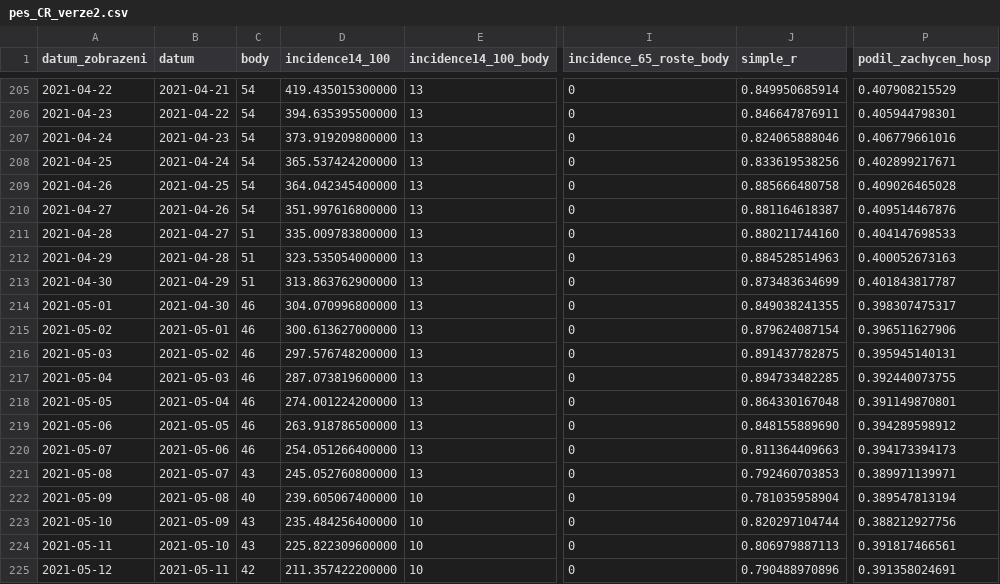
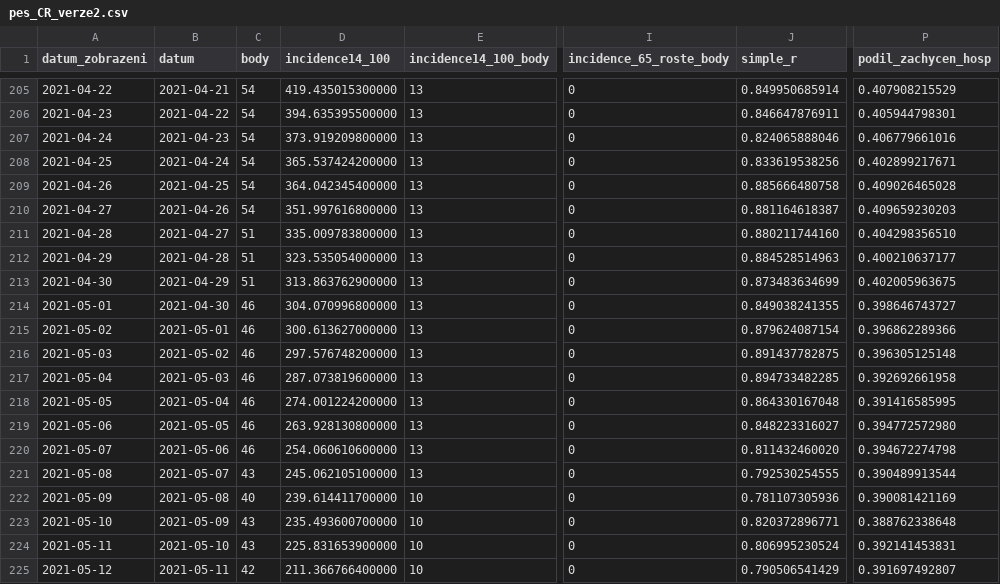
Before and after one commit to michalskop/mzcr-cz-covid-19-data, a CSV file: pes_CR_verze2.csv, drawn as a sheet; only a part is shown, gaps mark what is left out; the diff covers the shown part only; the diff names each change by its address in the sheet, - before the commit and + after, or states it on an @@ line.

```diff
--- a/pes_CR_verze2.csv
+++ b/pes_CR_verze2.csv
-P210 (podil_zachycen_hosp): 0.409514467876
+P210 (podil_zachycen_hosp): 0.409659230203
-P211 (podil_zachycen_hosp): 0.404147698533
+P211 (podil_zachycen_hosp): 0.404298356510
-P212 (podil_zachycen_hosp): 0.400052673163
+P212 (podil_zachycen_hosp): 0.400210637177
-P213 (podil_zachycen_hosp): 0.401843817787
+P213 (podil_zachycen_hosp): 0.402005963675
-P214 (podil_zachycen_hosp): 0.398307475317
+P214 (podil_zachycen_hosp): 0.398646743727
-P215 (podil_zachycen_hosp): 0.396511627906
+P215 (podil_zachycen_hosp): 0.396862289366
-P216 (podil_zachycen_hosp): 0.395945140131
+P216 (podil_zachycen_hosp): 0.396305125148
-P217 (podil_zachycen_hosp): 0.392440073755
+P217 (podil_zachycen_hosp): 0.392692661958
-P218 (podil_zachycen_hosp): 0.391149870801
+P218 (podil_zachycen_hosp): 0.391416585995
-D219 (incidence14_100): 263.918786500000
+D219 (incidence14_100): 263.928130800000
-J219 (simple_r): 0.848155889690
+J219 (simple_r): 0.848223316027
-P219 (podil_zachycen_hosp): 0.394289598912
+P219 (podil_zachycen_hosp): 0.394772572980
-D220 (incidence14_100): 254.051266400000
+D220 (incidence14_100): 254.060610600000
-J220 (simple_r): 0.811364409663
+J220 (simple_r): 0.811432460020
-P220 (podil_zachycen_hosp): 0.394173394173
+P220 (podil_zachycen_hosp): 0.394672274798
-D221 (incidence14_100): 245.052760800000
+D221 (incidence14_100): 245.062105100000
-J221 (simple_r): 0.792460703853
+J221 (simple_r): 0.792530254555
-P221 (podil_zachycen_hosp): 0.389971139971
+P221 (podil_zachycen_hosp): 0.390489913544
-D222 (incidence14_100): 239.605067400000
+D222 (incidence14_100): 239.614411700000
-J222 (simple_r): 0.781035958904
+J222 (simple_r): 0.781107305936
-P222 (podil_zachycen_hosp): 0.389547813194
+P222 (podil_zachycen_hosp): 0.390081421169
-D223 (incidence14_100): 235.484256400000
+D223 (incidence14_100): 235.493600700000
-J223 (simple_r): 0.820297104744
+J223 (simple_r): 0.820372896771
-P223 (podil_zachycen_hosp): 0.388212927756
+P223 (podil_zachycen_hosp): 0.388762338648
-D224 (incidence14_100): 225.822309600000
+D224 (incidence14_100): 225.831653900000
-J224 (simple_r): 0.806979887113
+J224 (simple_r): 0.806995230524
-P224 (podil_zachycen_hosp): 0.391817466561
+P224 (podil_zachycen_hosp): 0.392141453831
-D225 (incidence14_100): 211.357422200000
+D225 (incidence14_100): 211.366766400000
-J225 (simple_r): 0.790488970896
+J225 (simple_r): 0.790506541429
-P225 (podil_zachycen_hosp): 0.391358024691
+P225 (podil_zachycen_hosp): 0.391697492807
```
Also changed, not shown: 1 added row and 105 edited cells elsewhere in this file, hospitalizace.csv, mestske-casti.csv, 9 other files.
